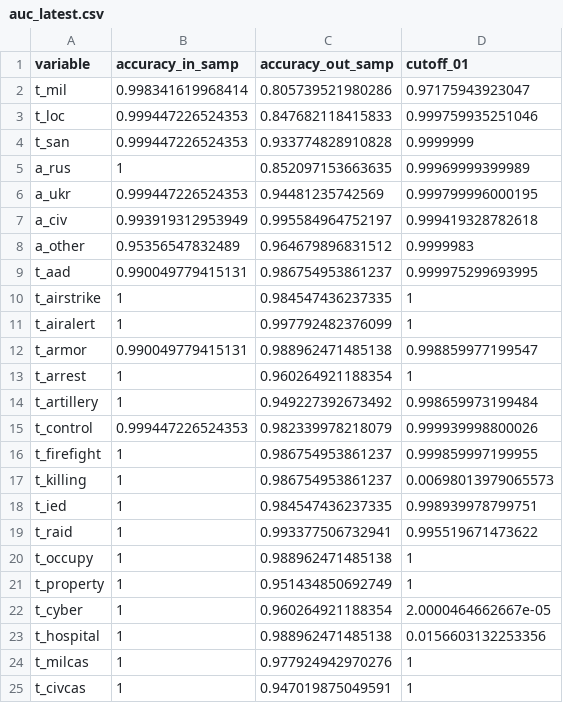
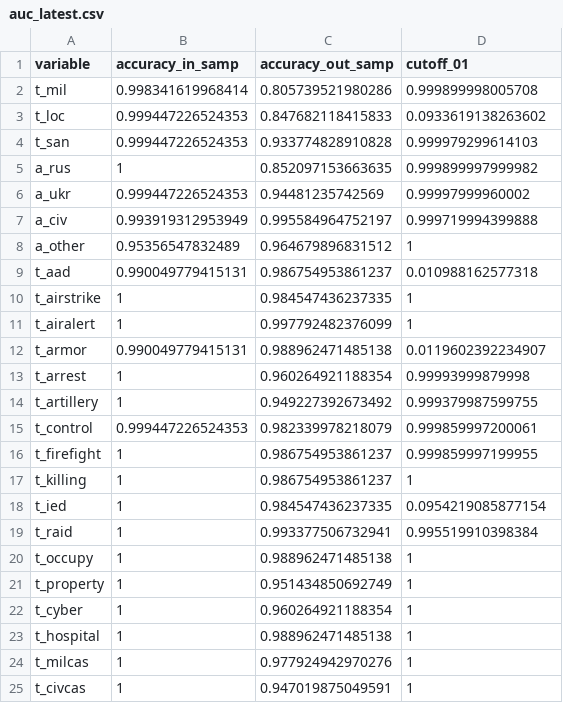
Before and after one commit to zhukovyuri/VIINA, a CSV file: Diagnostics/auc_latest.csv, drawn as a sheet.

Commit message:
Data update

```diff
--- a/Diagnostics/auc_latest.csv
+++ b/Diagnostics/auc_latest.csv
@@ -1,24 +1,24 @@
 variable,accuracy_in_samp,accuracy_out_samp,cutoff_01
-t_mil,0.998341619968414,0.805739521980286,0.97175943923047
-t_loc,0.999447226524353,0.847682118415833,0.999759935251046
-t_san,0.999447226524353,0.933774828910828,0.9999999
-a_rus,1,0.852097153663635,0.99969999399989
-a_ukr,0.999447226524353,0.94481235742569,0.999799996000195
-a_civ,0.993919312953949,0.995584964752197,0.999419328782618
-a_other,0.95356547832489,0.964679896831512,0.9999983
-t_aad,0.990049779415131,0.986754953861237,0.999975299693995
+t_mil,0.998341619968414,0.805739521980286,0.999899998005708
+t_loc,0.999447226524353,0.847682118415833,0.0933619138263602
+t_san,0.999447226524353,0.933774828910828,0.999979299614103
+a_rus,1,0.852097153663635,0.999899997999982
+a_ukr,0.999447226524353,0.94481235742569,0.99997999960002
+a_civ,0.993919312953949,0.995584964752197,0.999719994399888
+a_other,0.95356547832489,0.964679896831512,1
+t_aad,0.990049779415131,0.986754953861237,0.010988162577318
 t_airstrike,1,0.984547436237335,1
 t_airalert,1,0.997792482376099,1
-t_armor,0.990049779415131,0.988962471485138,0.998859977199547
-t_arrest,1,0.960264921188354,1
-t_artillery,1,0.949227392673492,0.998659973199484
-t_control,0.999447226524353,0.982339978218079,0.999939998800026
+t_armor,0.990049779415131,0.988962471485138,0.0119602392234907
+t_arrest,1,0.960264921188354,0.99993999879998
+t_artillery,1,0.949227392673492,0.999379987599755
+t_control,0.999447226524353,0.982339978218079,0.999859997200061
 t_firefight,1,0.986754953861237,0.999859997199955
-t_killing,1,0.986754953861237,0.00698013979065573
-t_ied,1,0.984547436237335,0.998939978799751
-t_raid,1,0.993377506732941,0.995519671473622
+t_killing,1,0.986754953861237,1
+t_ied,1,0.984547436237335,0.0954219085877154
+t_raid,1,0.993377506732941,0.995519910398384
 t_occupy,1,0.988962471485138,1
 t_property,1,0.951434850692749,1
-t_cyber,1,0.960264921188354,2.0000464662667e-05
-t_hospital,1,0.988962471485138,0.0156603132253356
+t_cyber,1,0.960264921188354,1
+t_hospital,1,0.988962471485138,1
 t_milcas,1,0.977924942970276,1
```
Also changed, not shown: 9 other files.
